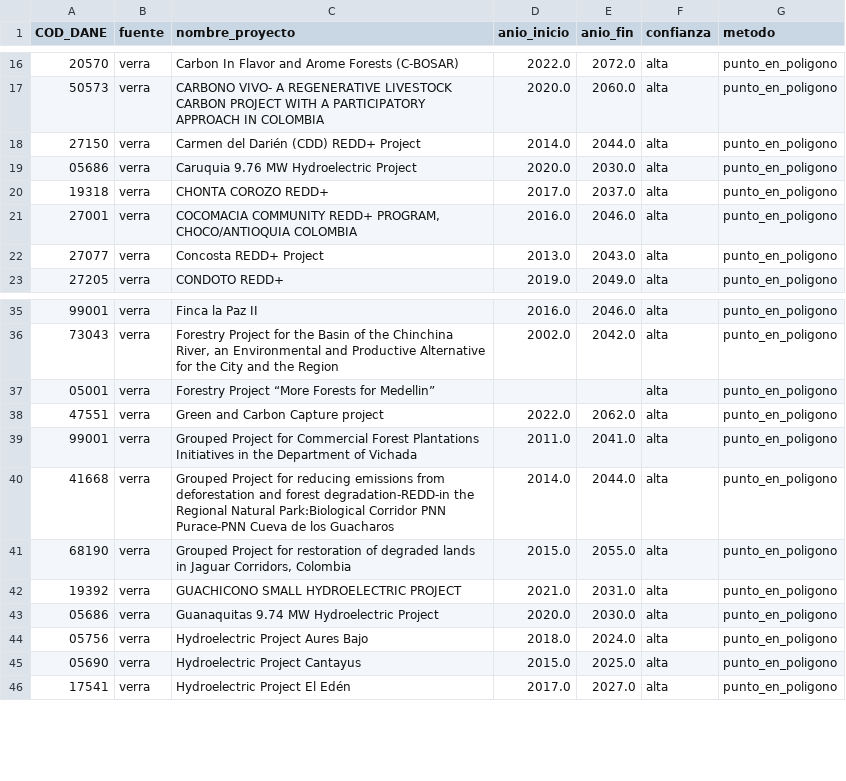
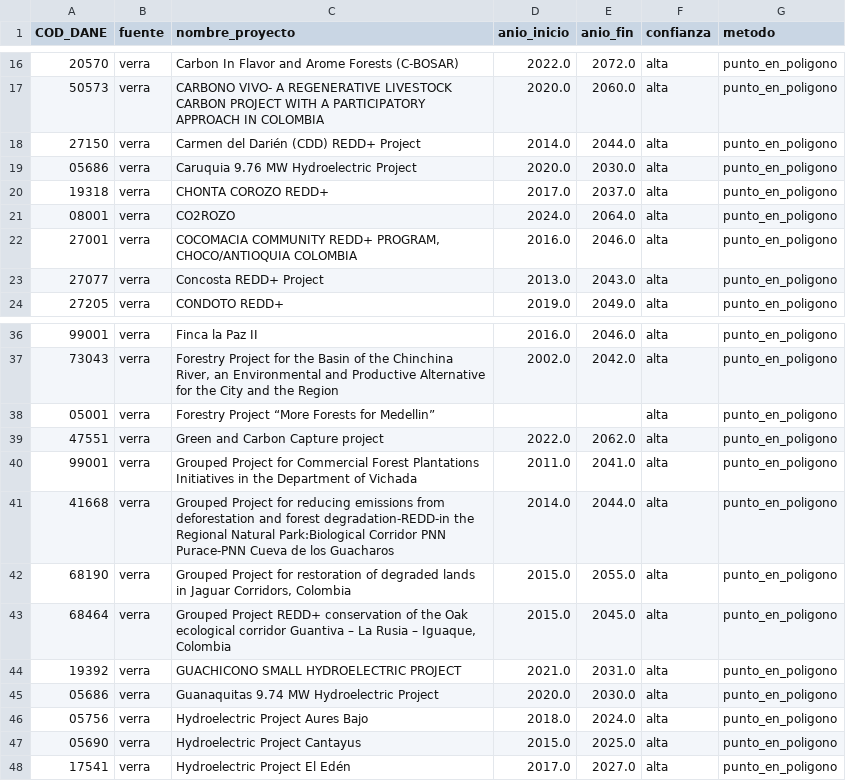
Before and after one commit to haroldacuna/Tesis, a CSV file: tesis_gfc/data/interim/eventos_carbono_consolidado.csv, drawn as a sheet; only a part is shown, gaps mark what is left out; the diff covers the shown part only; the diff names each change by its address in the sheet, - before the commit and + after, or states it on an @@ line.

```diff
--- a/tesis_gfc/data/interim/eventos_carbono_consolidado.csv
+++ b/tesis_gfc/data/interim/eventos_carbono_consolidado.csv
+row 21: 08001 | verra | CO2ROZO | 2024.0 | 2064.0 | alta | punto_en_poligono
+row 43: 68464 | verra | Grouped Project REDD+ conservation of the Oak ecological corridor Guantiva – La Rusia – Iguaque, Colombia | 2015.0 | 2045.0 | alta | punto_en_poligono
```
Also changed, not shown: 24 added rows elsewhere in this file, tesis_gfc/data/interim/clasificacion_sectorial.csv, 6 other files.
